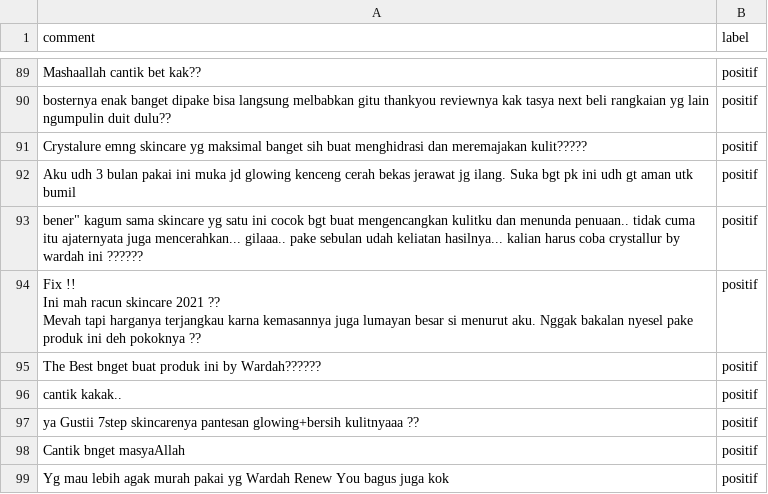
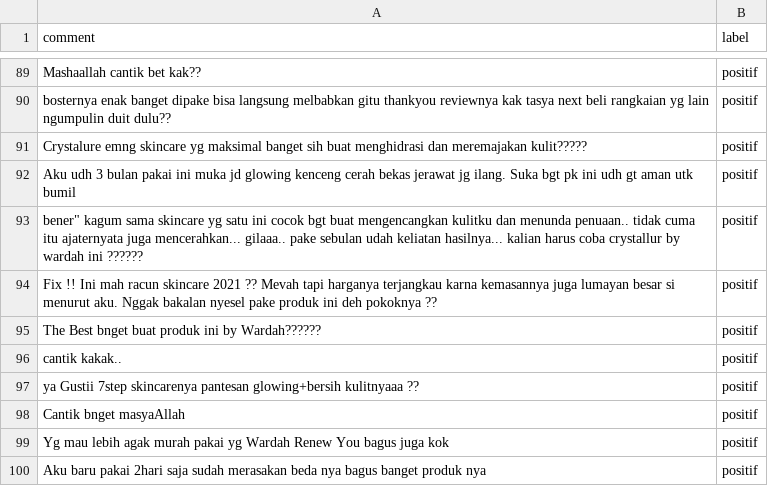
Before and after one commit to V-Hoesein/ran-svm, a CSV file: dataset/dataset.csv (was dataset.csv), drawn as a sheet; only a part is shown, gaps mark what is left out; the shorter side is filled out with more unchanged rows.

```diff
--- a/dataset.csv
+++ b/dataset/dataset.csv
@@ -96,6 +96,3 @@ Aku udh 3 bulan pakai ini muka jd glowing kenceng cerah bekas jerawat jg ilang.
 "bener"" kagum sama skincare yg satu ini cocok bgt buat mengencangkan kulitku dan menunda penuaan.. tidak cuma itu ajaternyata juga mencerahkan...  gilaaa.. pake sebulan udah keliatan hasilnya... kalian harus coba crystallur by wardah ini ??????",positif
-"Fix !!
-Ini mah racun skincare 2021 ??
-
-Mevah tapi harganya terjangkau karna kemasannya juga lumayan besar si menurut aku. Nggak bakalan nyesel pake produk ini deh pokoknya ??",positif
+Fix !! Ini mah racun skincare 2021 ?? Mevah tapi harganya terjangkau karna kemasannya juga lumayan besar si menurut aku. Nggak bakalan nyesel pake produk ini deh pokoknya ??,positif
 The Best bnget buat produk ini by Wardah??????,positif
```
Also changed, not shown: dataset/dataset-10.csv, 16 other files.
